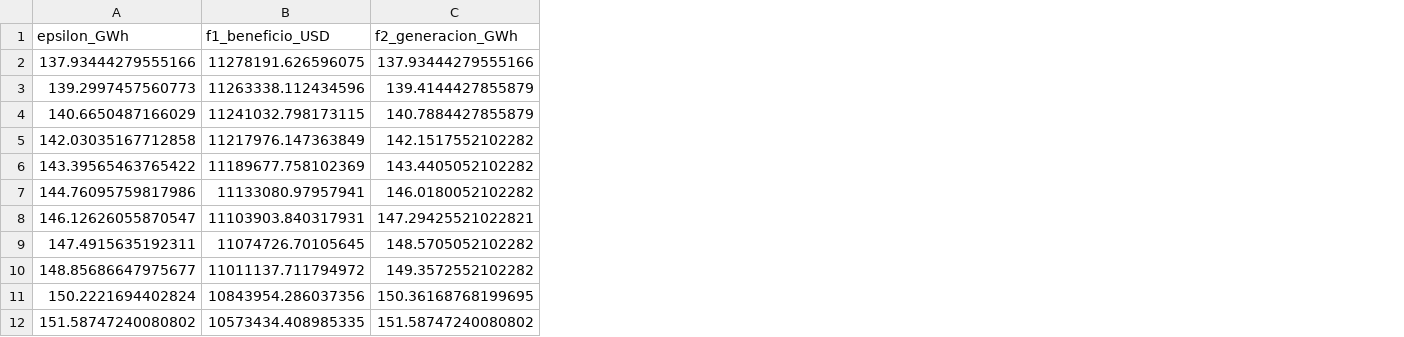
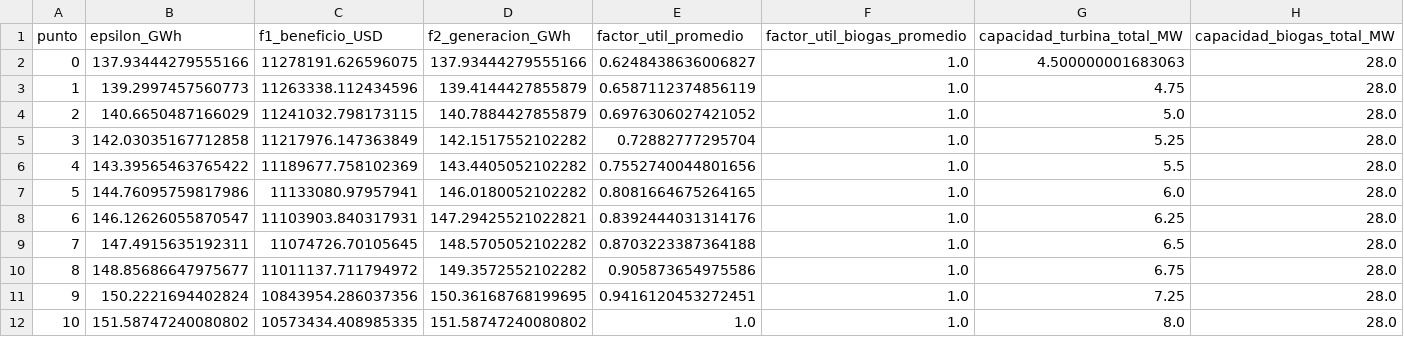
Before and after one commit to juncal0/valorizacion-biomasa-palma, a CSV file: frente_pareto_economico_generacion_esc2.csv, drawn as a sheet; the diff names each change by its address in the sheet, - before the commit and + after, or states it on an @@ line.

Commit message:
Seccion 19: indicadores de sostenibilidad sobre el frente de Pareto (Esc1 y Esc2)
- Ampliada la captura del e-constraint (16.3 y 17.3) con detalle por planta
- LCOE de Fase 2 recalculado sobre generacion total (no excedente)
- Correccion del indicador social: satura al aplicar techo del 100%
- Nuevo indicador: cobertura sobre demanda total departamental
- Hallazgo Esc1: tres optimos distintos (privado 29%, LCOE minimo 43.4%, equilibrio 50.7%)
- Hallazgo Esc2: dominancia de Pareto, sin punto de equilibrio
- Notas metodologicas: secciones 43 y 44

```diff
--- a/frente_pareto_economico_generacion_esc2.csv
+++ b/frente_pareto_economico_generacion_esc2.csv
+column A (punto), rows 2-12: 0 | 1 | 2 | 3 | 4 | 5 | 6 | 7 | 8 | 9 | 10
+column E (factor_util_promedio), rows 2-12: 0.6248438636006827 | 0.6587112374856119 | 0.6976306027421052 | 0.72882777295704 | 0.7552740044801656 | 0.8081664675264165 | 0.8392444031314176 | 0.8703223387364188 | 0.905873654975586 | 0.9416120453272451 | 1.0
+column F (factor_util_biogas_promedio), rows 2-12: all 1.0
+column G (capacidad_turbina_total_MW), rows 2-12: 4.500000001683063 | 4.75 | 5.0 | 5.25 | 5.5 | 6.0 | 6.25 | 6.5 | 6.75 | 7.25 | 8.0
+column H (capacidad_biogas_total_MW), rows 2-12: all 28.0
```
Also changed, not shown: frente_pareto_economico_generacion.csv, 9 other files.
